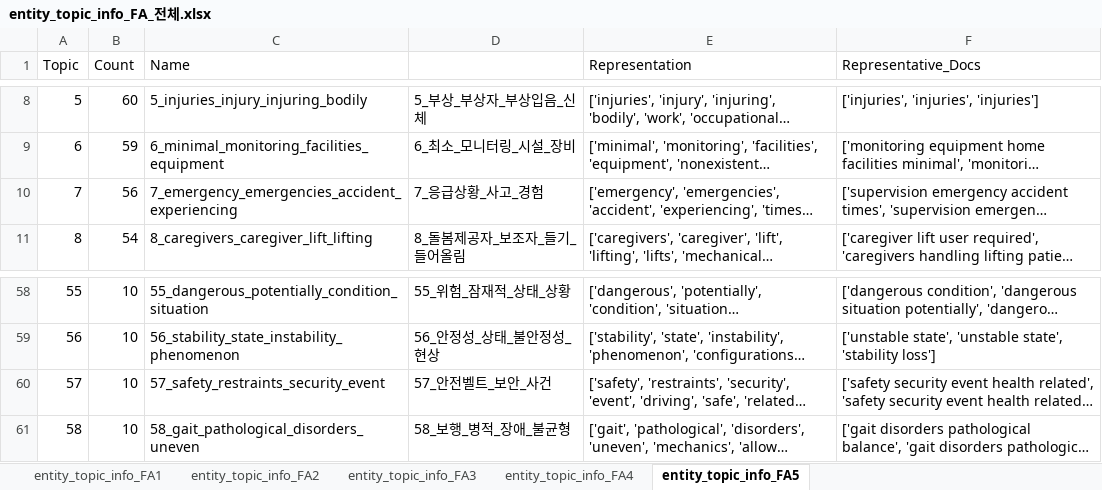
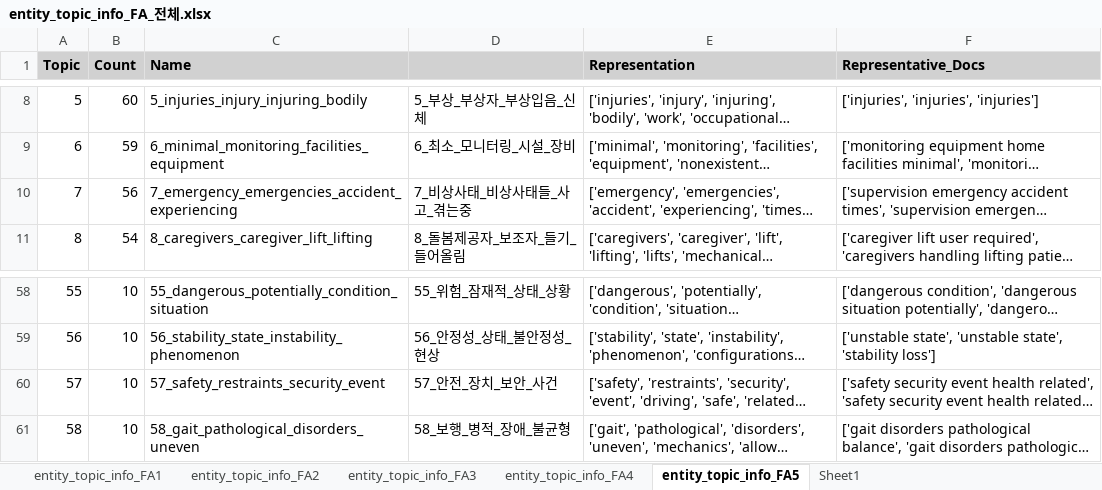
Before and after one commit to JiWoo-M02/Intern_2025_KISTI, an Excel workbook: BERTopic/EXCEL_FA/problem/entity_topic_info_FA_전체.xlsx, sheet entity_topic_info_FA5, drawn as a sheet; only a part is shown, gaps mark what is left out; long unchanged cells end in …; values as stored, in another font and other column widths than the file's, no borders; the diff names each change by its address in the sheet, - before the commit and + after, or states it on an @@ line.

```diff
--- a/BERTopic/EXCEL_FA/problem/entity_topic_info_FA_전체.xlsx (sheet entity_topic_info_FA5)
+++ b/BERTopic/EXCEL_FA/problem/entity_topic_info_FA_전체.xlsx (sheet entity_topic_info_FA5)
+sheet tab: Sheet1
-A1:F1 fill: none
+A1:F1 fill: #D1D1D1
-A1:C1 bold: off
+A1:C1 bold: on
-E1:F1 bold: off
+E1:F1 bold: on
-D10: 7_응급상황_사고_경험
+D10: 7_비상사태_비상사태들_사고_겪는중
-D60: 57_안전벨트_보안_사건
+D60: 57_안전_장치_보안_사건
```
Also changed, not shown: sheet entity_topic_info_FA4, sheet entity_topic_info_FA1, sheet entity_topic_info_FA2, sheet entity_topic_info_FA3, 1 other file.
